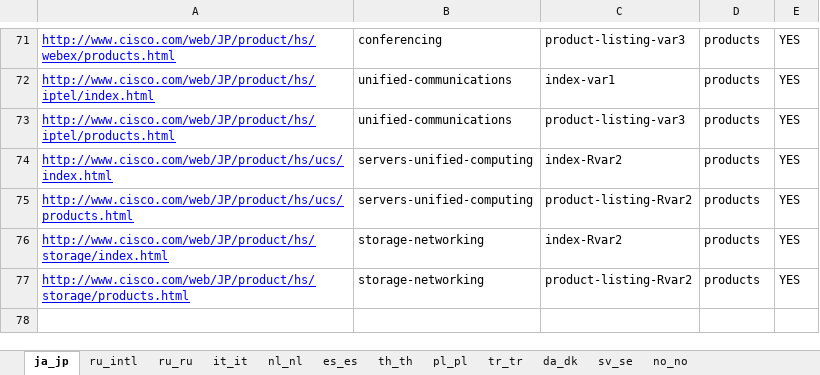
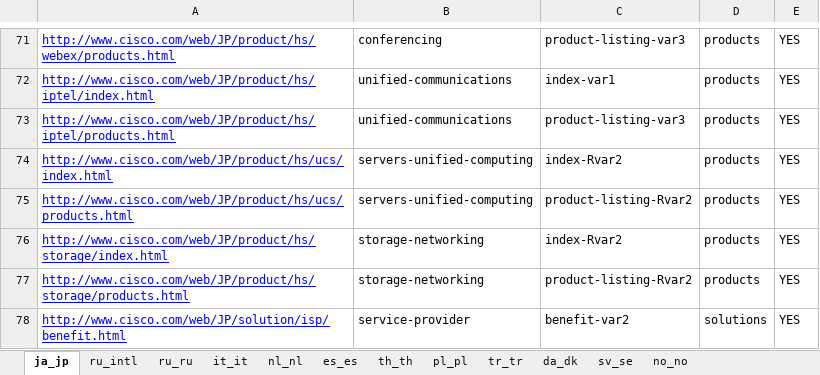
Before and after one commit to shreyabhatnagar/OVWMigration, an Excel workbook: docs/Language Waves/Wave5.xlsx, sheet ja_jp, drawn as a sheet; only a part is shown, gaps mark what is left out; values as stored, in another font and other column widths than the file's, no borders; the diff names each change by its address in the sheet, - before the commit and + after, or states it on an @@ line.

Commit message:
Added one url in ja_jp

```diff
--- a/docs/Language Waves/Wave5.xlsx (sheet ja_jp)
+++ b/docs/Language Waves/Wave5.xlsx (sheet ja_jp)
+row 78: http://www.cisco.com/web/JP/solution/isp/benefit.html | service-provider | benefit-var2 | solutions | YES
```
